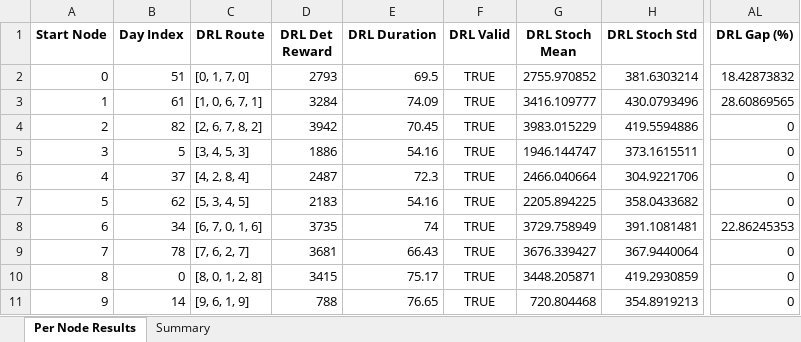
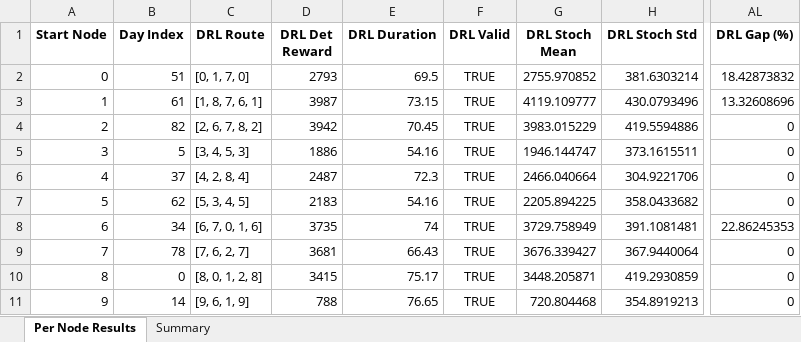
Before and after one commit to aptafur230701/Routing_Pricing_Model, an Excel workbook: DRL_Routing_Summary_stochastic_sigma10%_AM.xlsx, sheet Per Node Results, drawn as a sheet; only a part is shown, gaps mark what is left out; values as stored, in another font and other column widths than the file's, no borders; the diff names each change by its address in the sheet, - before the commit and + after, or states it on an @@ line.

```diff
--- a/DRL_Routing_Summary_stochastic_sigma10%_AM.xlsx (sheet Per Node Results)
+++ b/DRL_Routing_Summary_stochastic_sigma10%_AM.xlsx (sheet Per Node Results)
-C3 (DRL Route): [1, 0, 6, 7, 1]
+C3 (DRL Route): [1, 8, 7, 6, 1]
-D3 (DRL Det Reward): 3284
+D3 (DRL Det Reward): 3987
-E3 (DRL Duration): 74.09
+E3 (DRL Duration): 73.15
-G3 (DRL Stoch Mean): 3416.109777
+G3 (DRL Stoch Mean): 4119.109777
-AL3 (DRL Gap (%)): 28.60869565
+AL3 (DRL Gap (%)): 13.32608696
```
Also changed, not shown: sheet Summary, 4 other files.
